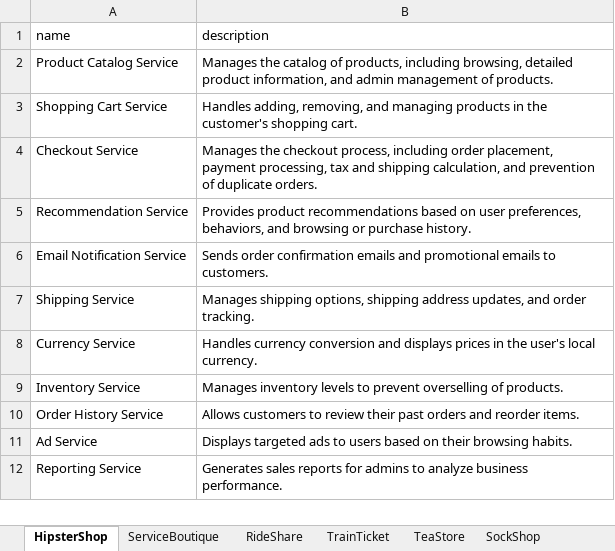
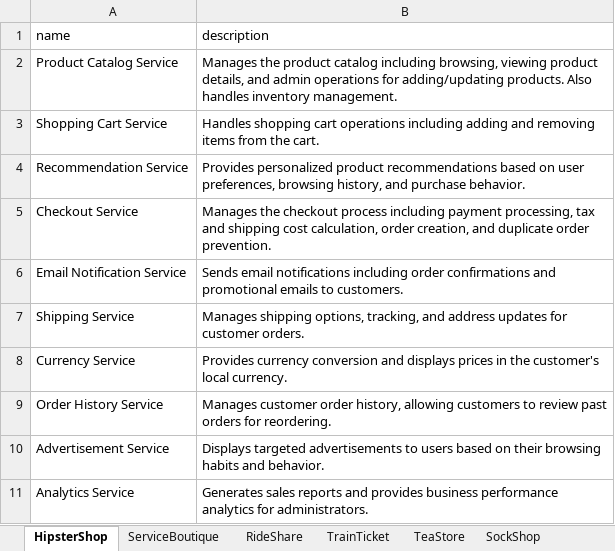
Before and after one commit to IlKaiser/ArchiLLM, an Excel workbook: results/NUOVO_OPEN_microservices.xlsx, sheet HipsterShop, drawn as a sheet; values as stored, in another font and other column widths than the file's, no borders; removed rows and columns are numbered as before the commit, all else as after; the diff names each change by its address in the sheet, - before the commit and + after, or states it on an @@ line.

```diff
--- a/results/NUOVO_OPEN_microservices.xlsx (sheet HipsterShop)
+++ b/results/NUOVO_OPEN_microservices.xlsx (sheet HipsterShop)
-B2 (description): Manages the catalog of products, including browsing, detailed product information, and admin management of products.
+B2 (description): Manages the product catalog including browsing, viewing product details, and admin operations for adding/updating products. Also handles inventory management.
-B3 (description): Handles adding, removing, and managing products in the customer's shopping cart.
+B3 (description): Handles shopping cart operations including adding and removing items from the cart.
-row 4: Checkout Service | Manages the checkout process, including order placement, payment processing, tax and shipping calculation, and prevention of duplicate orders.
-B4 (description): Provides product recommendations based on user preferences, behaviors, and browsing or purchase history.
+B4 (description): Provides personalized product recommendations based on user preferences, browsing history, and purchase behavior.
+row 5: Checkout Service | Manages the checkout process including payment processing, tax and shipping cost calculation, order creation, and duplicate order prevention.
-B6 (description): Sends order confirmation emails and promotional…
+B6 (description): Sends email notifications including order confirmations and promotional…
-B7 (description): …shipping options, shipping address updates, and order tracking.
+B7 (description): …shipping options, tracking, and address updates for customer orders.
-B8 (description): Handles currency conversion and displays prices in the user's local currency.
+B8 (description): Provides currency conversion and displays prices in the customer's local currency.
-row 9: Inventory Service | Manages inventory levels to prevent overselling of products.
-B9 (description): Allows customers to review their past orders and reorder items.
+B9 (description): Manages customer order history, allowing customers to review past orders for reordering.
-row 11: Ad Service | Displays targeted ads to users based on their browsing habits.
-row 12: Reporting Service | Generates sales reports for admins to analyze business performance.
+row 10: Advertisement Service | Displays targeted advertisements to users based on their browsing habits and behavior.
+row 11: Analytics Service | Generates sales reports and provides business performance analytics for administrators.
```
Also changed, not shown: sheet RideShare, sheet SockShop, sheet TeaStore, sheet ServiceBoutique, sheet TrainTicket, results/open_metrics.xlsx, results/results_open.xlsx, 66 other files.
